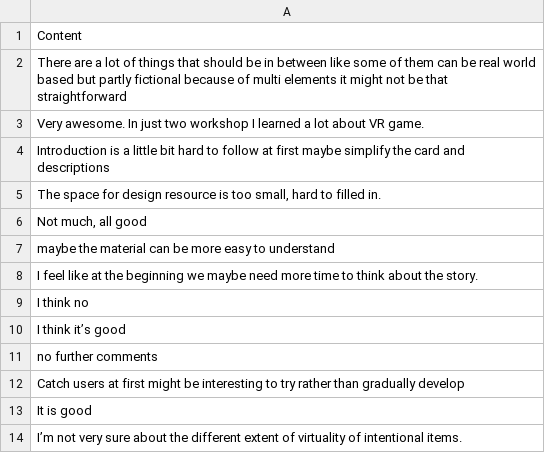
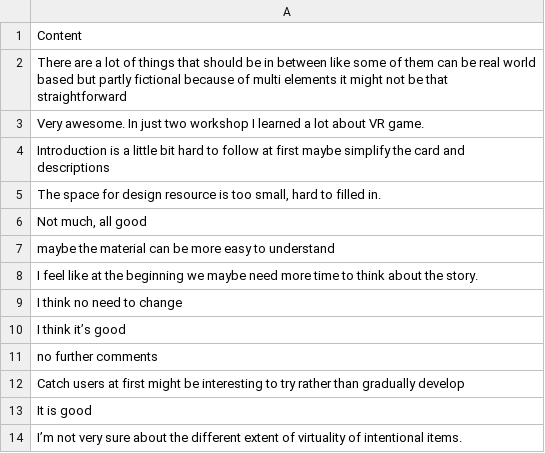
Before and after one commit to SDDanielMunoz/testingsentiment, a CSV file: Sentiment analysis short answers framework feedback.csv, drawn as a sheet; only a part is shown.

Commit message:
Add files via upload

```diff
--- a/Sentiment analysis short answers framework feedback.csv
+++ b/Sentiment analysis short answers framework feedback.csv
@@ -8,3 +8,3 @@ maybe the material can be more easy to understand
 I feel like at the beginning we maybe need more time to think about the story.
-I think no
+I think no need to change
 I think it’s good
```
